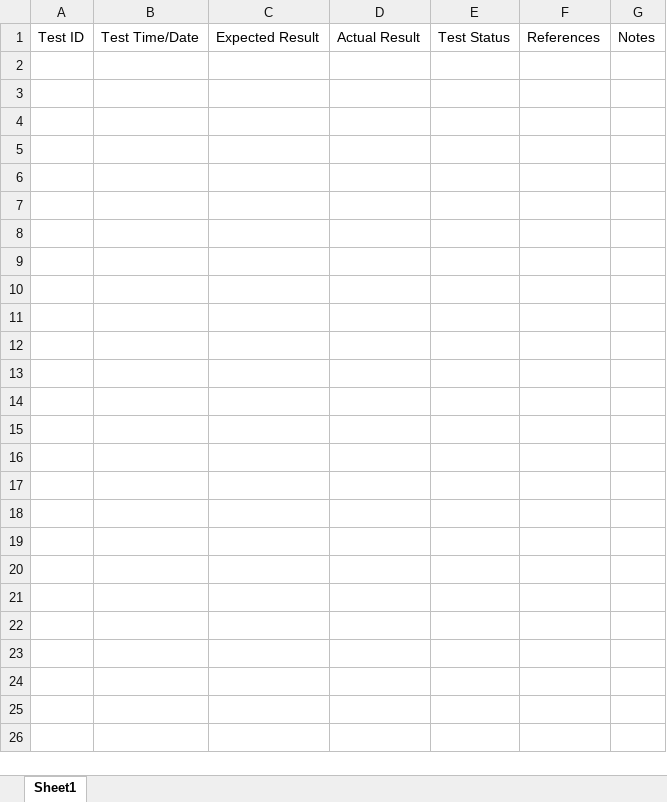
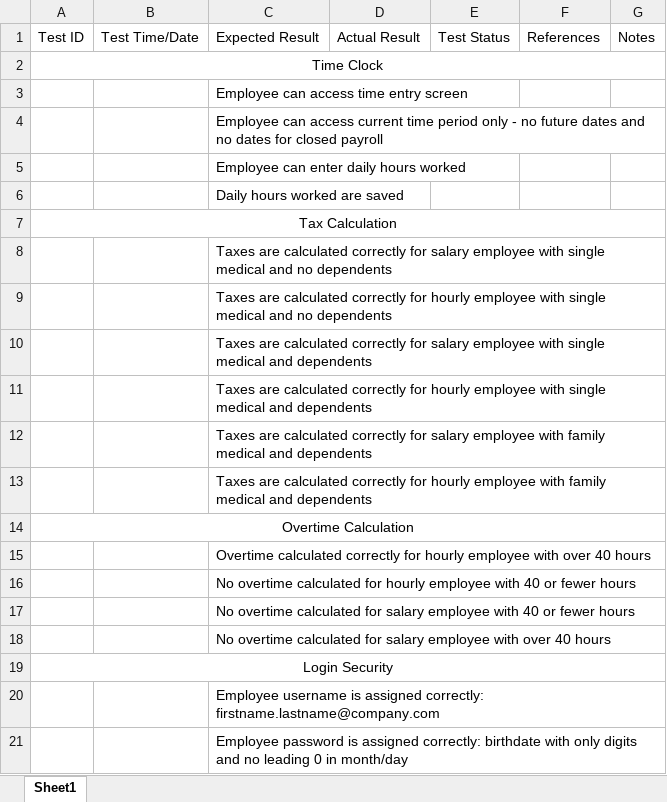
Before and after one commit to eeisenhauer1981/SDEV268FinalProject, an Excel workbook: notes/Payroll Project Test Log - Emily Eisenhauer.xlsx, sheet Sheet1, drawn as a sheet; only a part is shown; values as stored, in another font and other column widths than the file's, no borders; the diff covers the shown part only; the diff names each change by its address in the sheet, - before the commit and + after, or states it on an @@ line.

```diff
--- a/notes/Payroll Project Test Log - Emily Eisenhauer.xlsx (sheet Sheet1)
+++ b/notes/Payroll Project Test Log - Emily Eisenhauer.xlsx (sheet Sheet1)
+row 2: Time Clock
+row 3:  |  | Employee can access time entry screen
+row 4:  |  | Employee can access current time period only - no future dates and no dates for closed payroll
+row 5:  |  | Employee can enter daily hours worked
+row 6:  |  | Daily hours worked are saved
+row 7: Tax Calculation
+row 8:  |  | Taxes are calculated correctly for salary employee with single medical and no dependents
+row 9:  |  | Taxes are calculated correctly for hourly employee with single medical and no dependents
+row 10:  |  | Taxes are calculated correctly for salary employee with single medical and dependents
+row 11:  |  | Taxes are calculated correctly for hourly employee with single medical and dependents
+row 12:  |  | Taxes are calculated correctly for salary employee with family medical and dependents
+row 13:  |  | Taxes are calculated correctly for hourly employee with family medical and dependents
+row 14: Overtime Calculation
+row 15:  |  | Overtime calculated correctly for hourly employee with over 40 hours
+row 16:  |  | No overtime calculated for hourly employee with 40 or fewer hours
+row 17:  |  | No overtime calculated for salary employee with 40 or fewer hours
+row 18:  |  | No overtime calculated for salary employee with over 40 hours
+row 19: Login Security
+row 20:  |  | Employee username is assigned correctly: firstname.lastname@company.com
+row 21:  |  | Employee password is assigned correctly: birthdate with only digits and no leading 0 in month/day
```
Also changed, not shown: 13 added rows elsewhere in this sheet, notes/Payroll Project Test Employees - Emily Eisenhauer.xlsx, 3 other files.
